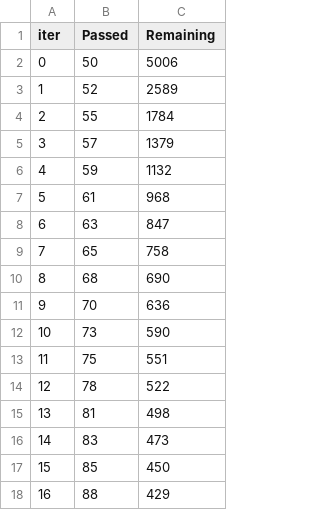
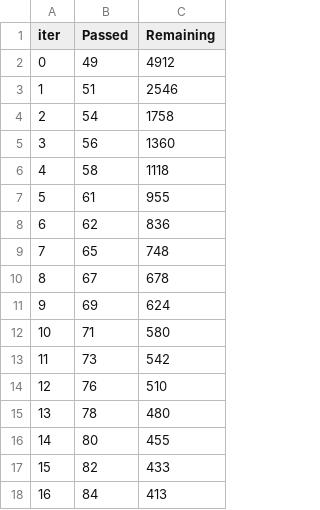
Before and after one commit to lyp-321/shengmu-ecg, a TSV file: catboost_info/time_left.tsv, drawn as a sheet; only a part is shown; the diff covers the shown part only.

```diff
--- a/catboost_info/time_left.tsv
+++ b/catboost_info/time_left.tsv
@@ -1,18 +1,18 @@
 iter	Passed	Remaining
-0	50	5006
-1	52	2589
-2	55	1784
-3	57	1379
-4	59	1132
-5	61	968
-6	63	847
-7	65	758
-8	68	690
-9	70	636
-10	73	590
-11	75	551
-12	78	522
-13	81	498
-14	83	473
-15	85	450
-16	88	429
+0	49	4912
+1	51	2546
+2	54	1758
+3	56	1360
+4	58	1118
+5	61	955
+6	62	836
+7	65	748
+8	67	678
+9	69	624
+10	71	580
+11	73	542
+12	76	510
+13	78	480
+14	80	455
+15	82	433
+16	84	413
```
Also changed, not shown: 162 edited cells elsewhere in this file, 8 other files.
